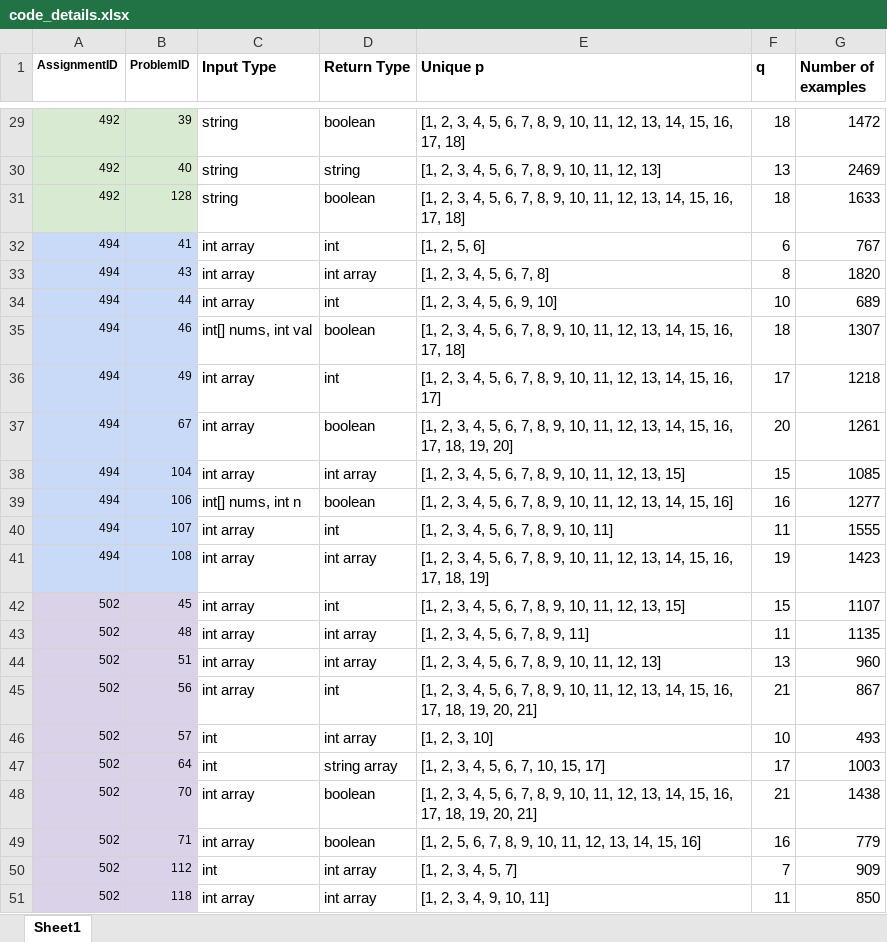
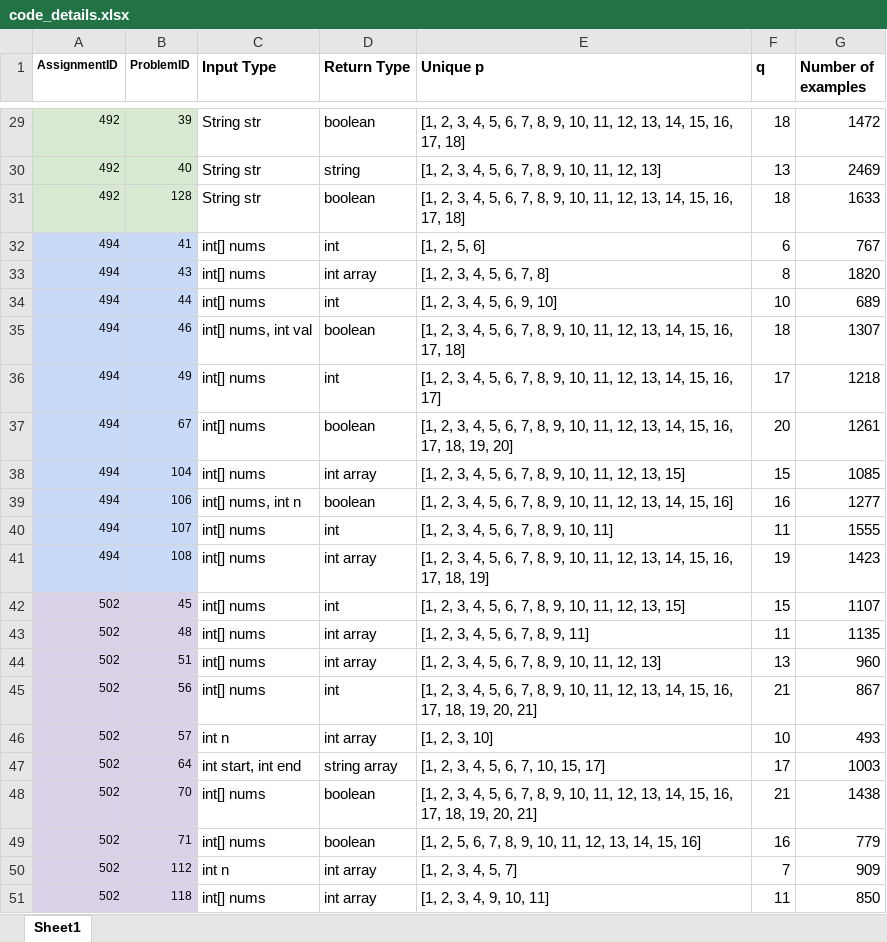
Before and after one commit to umass-ml4ed/test_case_generation, an Excel workbook: exercise_generation/gt_test_case_generation/analyze_data/code_details.xlsx, sheet Sheet1, drawn as a sheet; only a part is shown, gaps mark what is left out; values as stored, in another font and other column widths than the file's, no borders; the diff covers the shown part only; the diff names each change by its address in the sheet, - before the commit and + after, or states it on an @@ line.

```diff
--- a/exercise_generation/gt_test_case_generation/analyze_data/code_details.xlsx (sheet Sheet1)
+++ b/exercise_generation/gt_test_case_generation/analyze_data/code_details.xlsx (sheet Sheet1)
-C29:C31 (Input Type): string
+C29:C31 (Input Type): String str
-C32:C34 (Input Type): int array
+C32:C34 (Input Type): int[] nums
-C36:C38 (Input Type): int array
+C36:C38 (Input Type): int[] nums
-C40:C45 (Input Type): int array
+C40:C45 (Input Type): int[] nums
-C46 (Input Type): int
+C46 (Input Type): int n
-C47 (Input Type): int
+C47 (Input Type): int start, int end
-C48:C49 (Input Type): int array
+C48:C49 (Input Type): int[] nums
-C50 (Input Type): int
+C50 (Input Type): int n
-C51 (Input Type): int array
+C51 (Input Type): int[] nums
```
Also changed, not shown: 26 edited cells elsewhere in this sheet, 10 other files.
